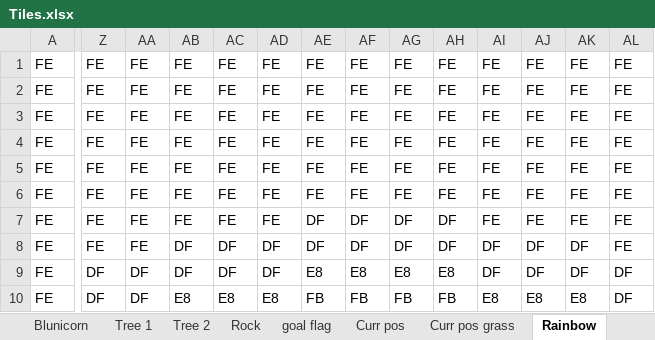
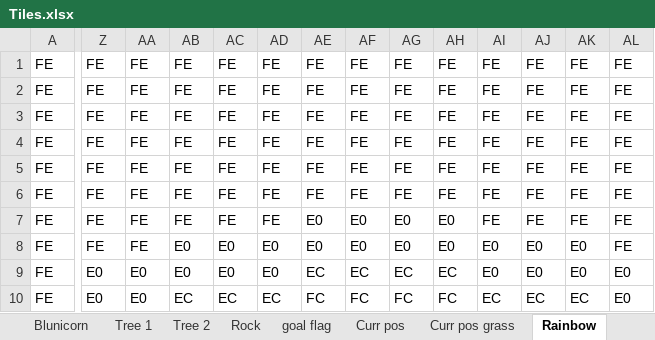
Before and after one commit to becczor/ZigSound, an Excel workbook: Tiles/Tiles.xlsx, sheet Rainbow, drawn as a sheet; only a part is shown, gaps mark what is left out; values as stored, in another font and other column widths than the file's, no borders; conditional formats not drawn; the diff covers the shown part only; the diff names each change by its address in the sheet, - before the commit and + after, or states it on an @@ line.

```diff
--- a/Tiles/Tiles.xlsx (sheet Rainbow)
+++ b/Tiles/Tiles.xlsx (sheet Rainbow)
-AE7:AE8: DF
+AE7:AE8: E0
-AF7:AF8: DF
+AF7:AF8: E0
-AG7:AG8: DF
+AG7:AG8: E0
-AH7:AH8: DF
+AH7:AH8: E0
-AB8:AB9: DF
+AB8:AB9: E0
-AC8:AC9: DF
+AC8:AC9: E0
-AD8:AD9: DF
+AD8:AD9: E0
-AI8:AI9: DF
+AI8:AI9: E0
-AJ8:AJ9: DF
+AJ8:AJ9: E0
-AK8:AK9: DF
+AK8:AK9: E0
-Z9:Z10: DF
+Z9:Z10: E0
-AA9:AA10: DF
+AA9:AA10: E0
-AE9: E8
+AE9: EC
-AF9: E8
+AF9: EC
-AG9: E8
+AG9: EC
-AH9: E8
+AH9: EC
-AL9:AL10: DF
+AL9:AL10: E0
-AB10: E8
+AB10: EC
-AC10: E8
+AC10: EC
-AD10: E8
+AD10: EC
-AE10: FB
+AE10: FC
-AF10: FB
+AF10: FC
-AG10: FB
+AG10: FC
-AH10: FB
+AH10: FC
-AI10: E8
+AI10: EC
-AJ10: E8
+AJ10: EC
-AK10: E8
+AK10: EC
```
Also changed, not shown: 36 removed rows and 202 edited cells elsewhere in this sheet, sheet Blad1.
